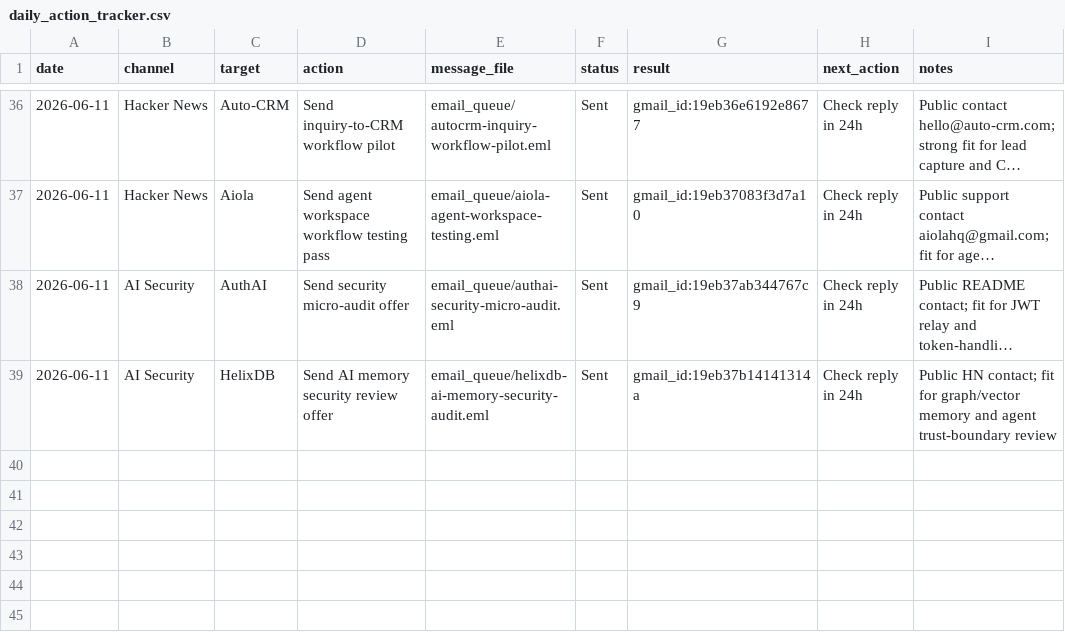
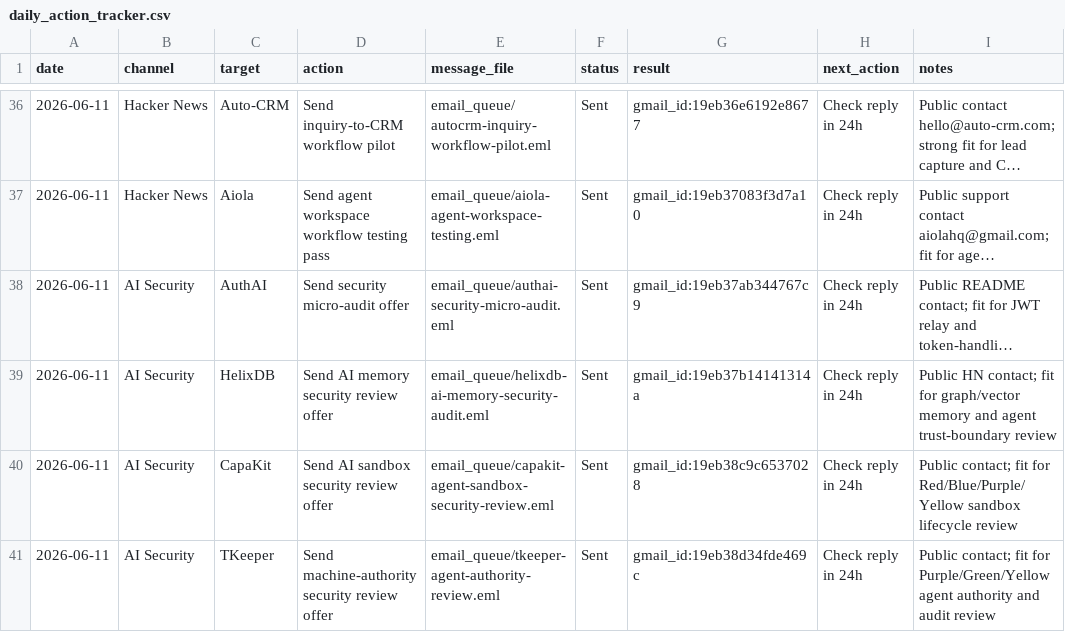
Before and after one commit to aldorizona10-glitch/quickops-ai, a CSV file: daily_action_tracker.csv, drawn as a sheet; only a part is shown, gaps mark what is left out; long unchanged cells end in …; the diff names each change by its address in the sheet, - before the commit and + after, or states it on an @@ line.

Commit message:
Add security opportunity outreach

```diff
--- a/daily_action_tracker.csv
+++ b/daily_action_tracker.csv
+row 40: 2026-06-11 | AI Security | CapaKit | Send AI sandbox security review offer | email_queue/capakit-agent-sandbox-security-review.eml | Sent | gmail_id:19eb38c9c6537028 | Check reply in 24h | Public contact; fit for Red/Blue/Purple/Yellow sandbox lifecycle review
+row 41: 2026-06-11 | AI Security | TKeeper | Send machine-authority security review offer | email_queue/tkeeper-agent-authority-review.eml | Sent | gmail_id:19eb38d34fde469c | Check reply in 24h | Public contact; fit for Purple/Green/Yellow agent authority and audit review
```
Also changed, not shown: 6 other files.
